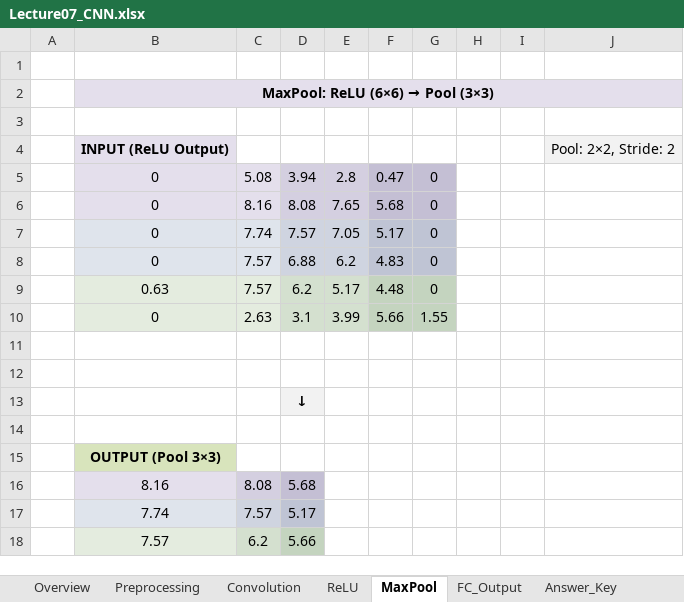
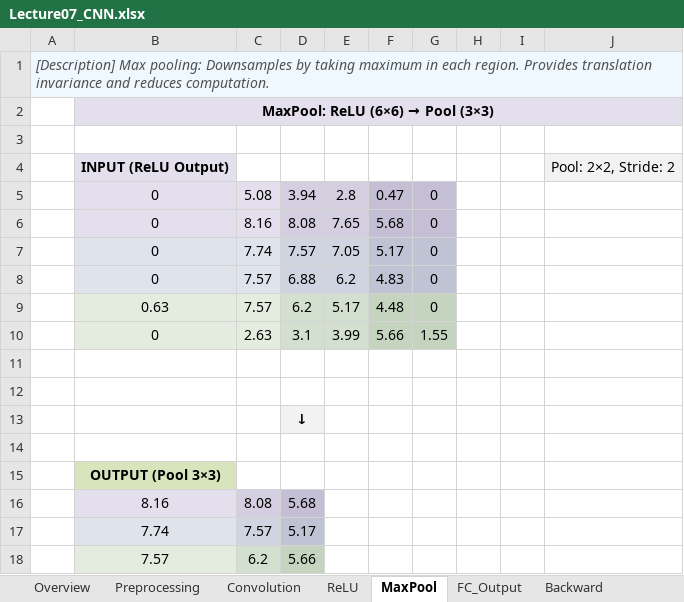
Before and after one commit to powersimmani/AIVS_Lecture_Slides, an Excel workbook: Excel-worksheets/Lecture07_CNN.xlsx, sheet MaxPool, drawn as a sheet; values as stored, in another font and other column widths than the file's, no borders; the diff names each change by its address in the sheet, - before the commit and + after, or states it on an @@ line.

```diff
--- a/Excel-worksheets/Lecture07_CNN.xlsx (sheet MaxPool)
+++ b/Excel-worksheets/Lecture07_CNN.xlsx (sheet MaxPool)
+sheet tab: Backward
-A1: (empty)
+A1: [Description] Max pooling: Downsamples by taking maximum in each region. Provides translation invariance and reduces computation.
-A1 fill: none
+A1 fill: #F0F8FF
+A1:J1 merged
```
Also changed, not shown: sheet FC_Output, sheet Answer_Key, sheet ReLU, sheet Overview, sheet Preprocessing, sheet Convolution, Excel-worksheets/Lecture11_LSTM_Gates.xlsx, Excel-worksheets/Lecture12_Seq2Seq_Attention.xlsx, 17 other files.
